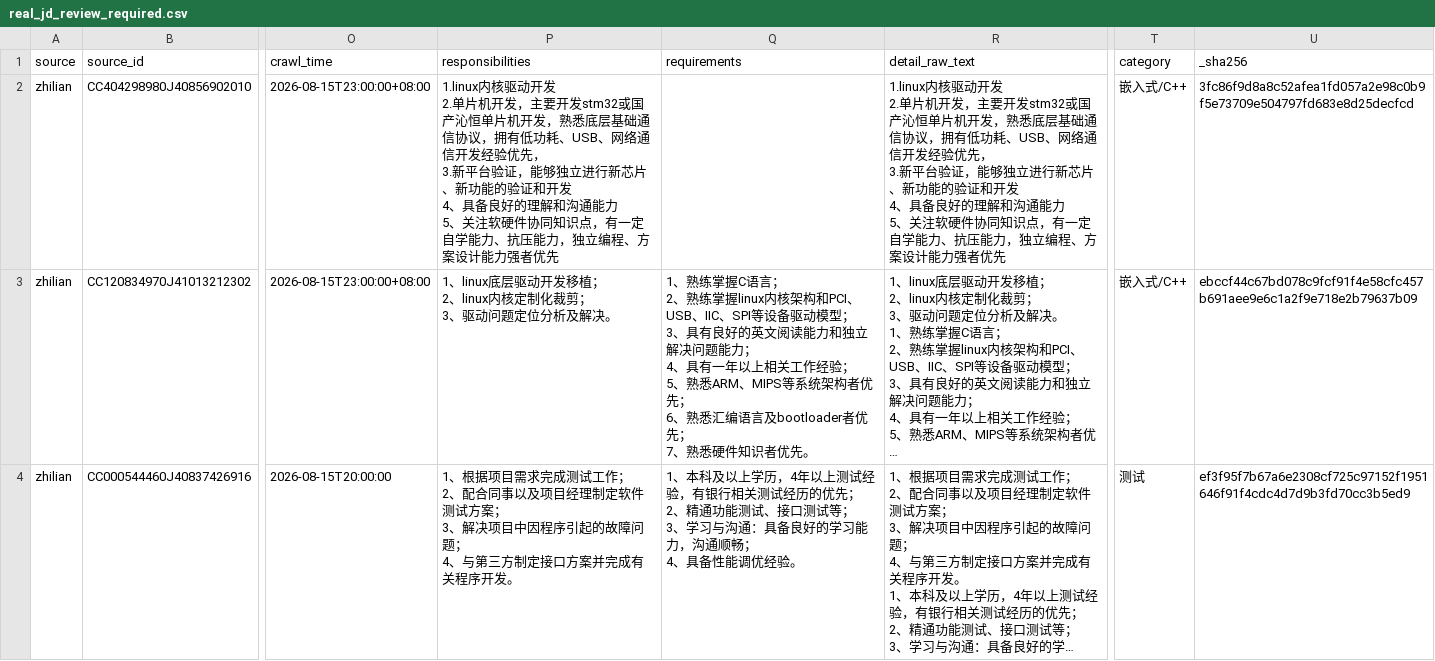
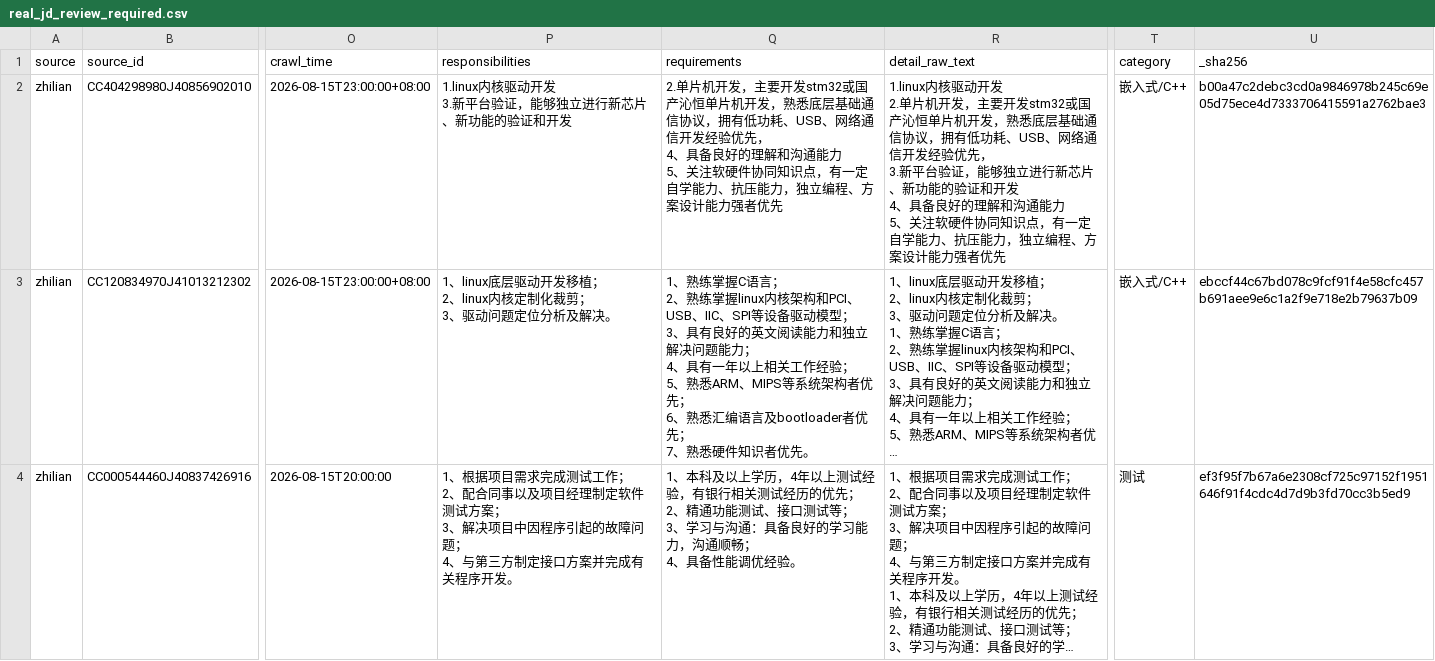
Before and after one commit to Sanksu/zhigang-compass, a CSV file: backend/data/golden_set/candidate_pool/v1/real_jd_review_required.csv, drawn as a sheet; only a part is shown, gaps mark what is left out; long unchanged cells end in …; ↵ is a line break in a cell; the diff names each change by its address in the sheet, - before the commit and + after, or states it on an @@ line.

```diff
--- a/backend/data/golden_set/candidate_pool/v1/real_jd_review_required.csv
+++ b/backend/data/golden_set/candidate_pool/v1/real_jd_review_required.csv
-P2 (responsibilities): …动开发 ↵ 2.单片机开发，主要开发stm32或国产沁恒单片机开发，熟悉底层基础通信协议，拥有低功耗、USB、网络通信开发经验优先， ↵ 3.新平台验证，能够独立进行新芯片、新功能的验证和开发 ↵ 4、具备良好的理解和沟通能力 ↵ 5、关注软硬件协同知识点，有一定自学能力、抗压能力，独立编程、方案设计能力强者优先
+P2 (responsibilities): …动开发 ↵ 3.新平台验证，能够独立进行新芯片、新功能的验证和开发
-Q2 (requirements): (empty)
+Q2 (requirements): 2.单片机开发，主要开发stm32或国产沁恒单片机开发，熟悉底层基础通信协议，拥有低功耗、USB、网络通信开发经验优先， ↵ 4、具备良好的理解和沟通能力 ↵ 5、关注软硬件协同知识点，有一定自学能力、抗压能力，独立编程、方案设计能力强者优先
-U2 (_sha256): 3fc86f9d8a8c52afea1fd057a2e98c0b9f5e73709e504797fd683e8d25decfcd
+U2 (_sha256): b00a47c2debc3cd0a9846978b245c69e05d75ece4d7333706415591a2762bae3
```
Also changed, not shown: backend/data/golden_set/candidate_pool/v1/real_jd_candidates_clean.csv, 22 other files.
